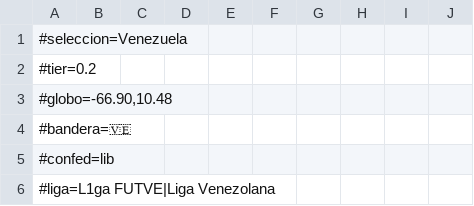
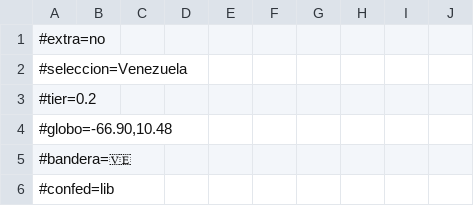
Before and after one commit to thekion11/Dinastia, a CSV file: herramientas/paises/VEN.csv, drawn as a sheet; only a part is shown; the shorter side is filled out with more unchanged rows.

```diff
--- a/herramientas/paises/VEN.csv
+++ b/herramientas/paises/VEN.csv
@@ -1 +1,2 @@
+#extra=no
 #seleccion=Venezuela
```
Also changed, not shown: 2 other files.
